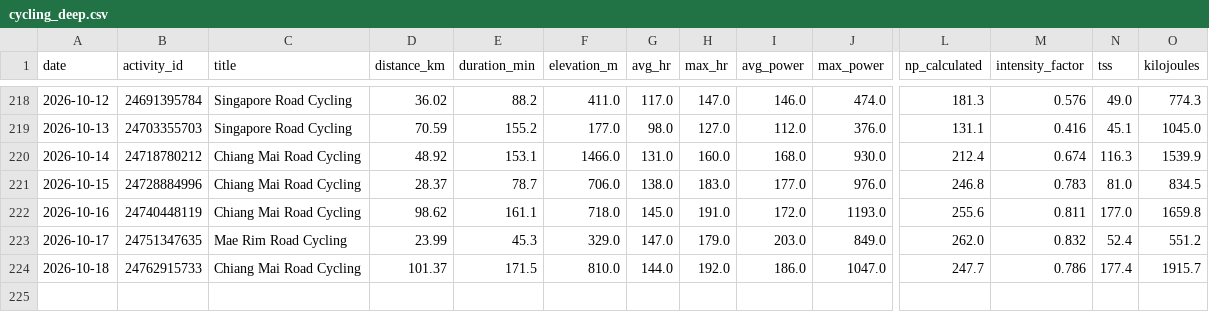
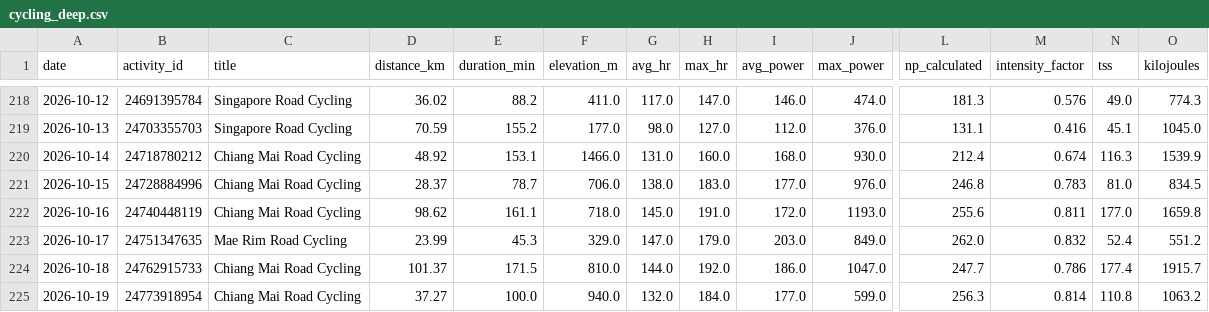
Before and after one commit to esquiremurphington/training-data, a CSV file: cycling_deep.csv, drawn as a sheet; only a part is shown, gaps mark what is left out; rows hold the shown columns only; the diff names each change by its address in the sheet, - before the commit and + after, or states it on an @@ line.

Commit message:
sync Cycling — Deep — 2026-10-19 05:00 UTC

```diff
--- a/cycling_deep.csv
+++ b/cycling_deep.csv
+row 225: 2026-10-19 | 24773918954 | Chiang Mai Road Cycling | 37.27 | 100.0 | 940.0 | 132.0 | 184.0 | 177.0 | 599.0 | 256.3 | 0.814 | 110.8 | 1063.2
```
